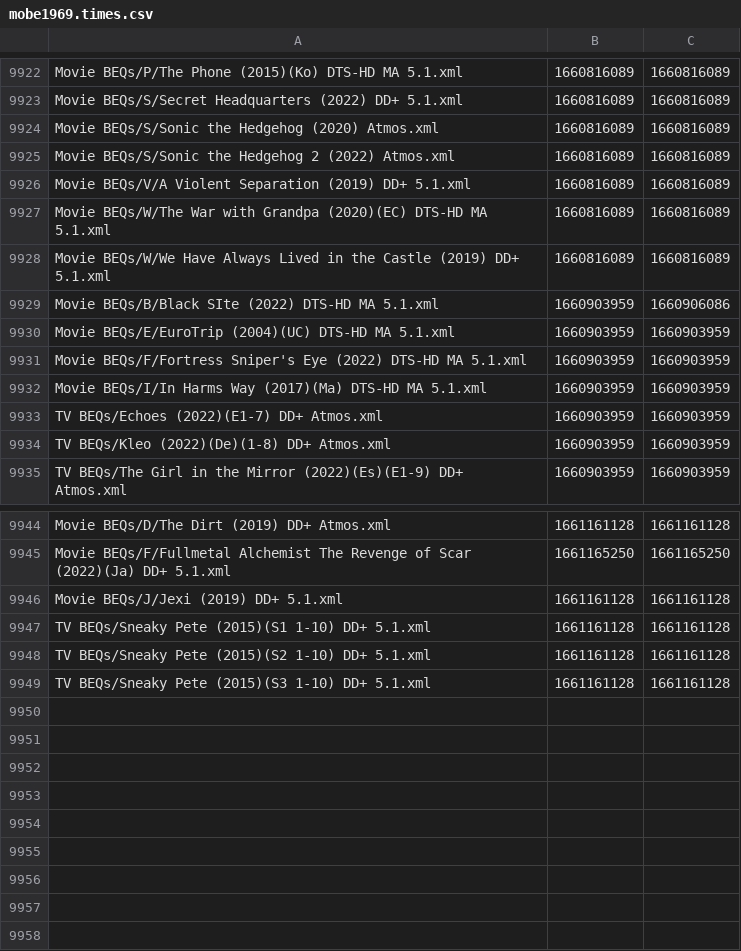
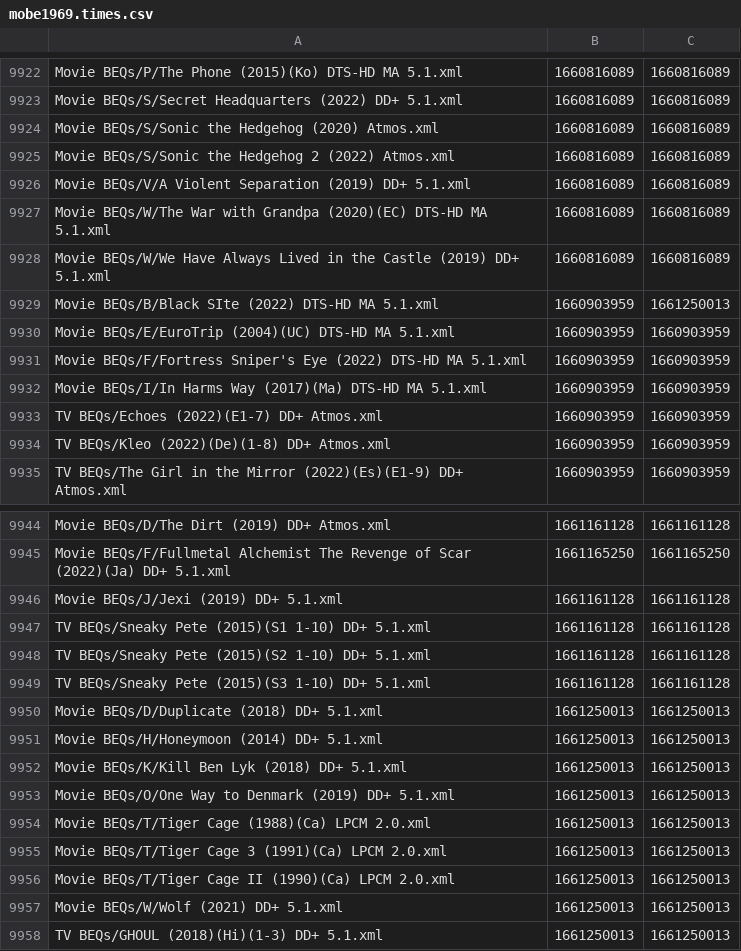
Before and after one commit to 3ll3d00d/beqcatalogue, a CSV file: mobe1969.times.csv, drawn as a sheet; only a part is shown, gaps mark what is left out.

```diff
--- a/mobe1969.times.csv
+++ b/mobe1969.times.csv
@@ -9928,3 +9928,3 @@ Movie BEQs/W/The War with Grandpa (2020)(EC) DTS-HD MA 5.1.xml,1660816089,166081
 Movie BEQs/W/We Have Always Lived in the Castle (2019) DD+ 5.1.xml,1660816089,1660816089
-Movie BEQs/B/Black SIte (2022) DTS-HD MA 5.1.xml,1660903959,1660906086
+Movie BEQs/B/Black SIte (2022) DTS-HD MA 5.1.xml,1660903959,1661250013
 Movie BEQs/E/EuroTrip (2004)(UC) DTS-HD MA 5.1.xml,1660903959,1660903959
@@ -9949 +9949,10 @@ TV BEQs/Sneaky Pete (2015)(S2 1-10) DD+ 5.1.xml,1661161128,1661161128
 TV BEQs/Sneaky Pete (2015)(S3 1-10) DD+ 5.1.xml,1661161128,1661161128
+Movie BEQs/D/Duplicate (2018) DD+ 5.1.xml,1661250013,1661250013
+Movie BEQs/H/Honeymoon (2014) DD+ 5.1.xml,1661250013,1661250013
+Movie BEQs/K/Kill Ben Lyk (2018) DD+ 5.1.xml,1661250013,1661250013
+Movie BEQs/O/One Way to Denmark (2019) DD+ 5.1.xml,1661250013,1661250013
+Movie BEQs/T/Tiger Cage (1988)(Ca) LPCM 2.0.xml,1661250013,1661250013
+Movie BEQs/T/Tiger Cage 3 (1991)(Ca) LPCM 2.0.xml,1661250013,1661250013
+Movie BEQs/T/Tiger Cage II (1990)(Ca) LPCM 2.0.xml,1661250013,1661250013
+Movie BEQs/W/Wolf (2021) DD+ 5.1.xml,1661250013,1661250013
+TV BEQs/GHOUL (2018)(Hi)(1-3) DD+ 5.1.xml,1661250013,1661250013
```
Also changed, not shown: 15 other files.
